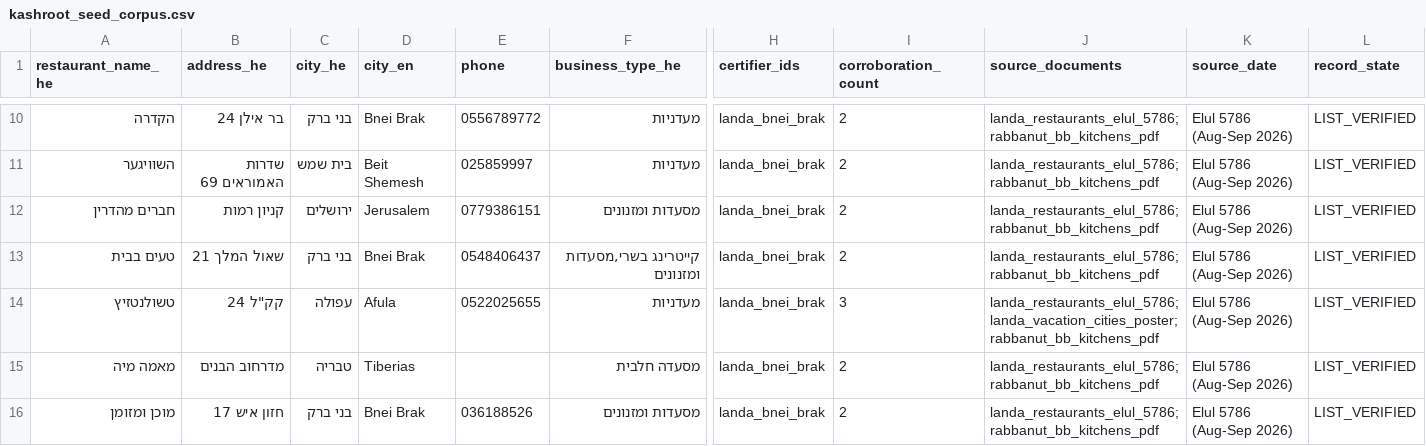
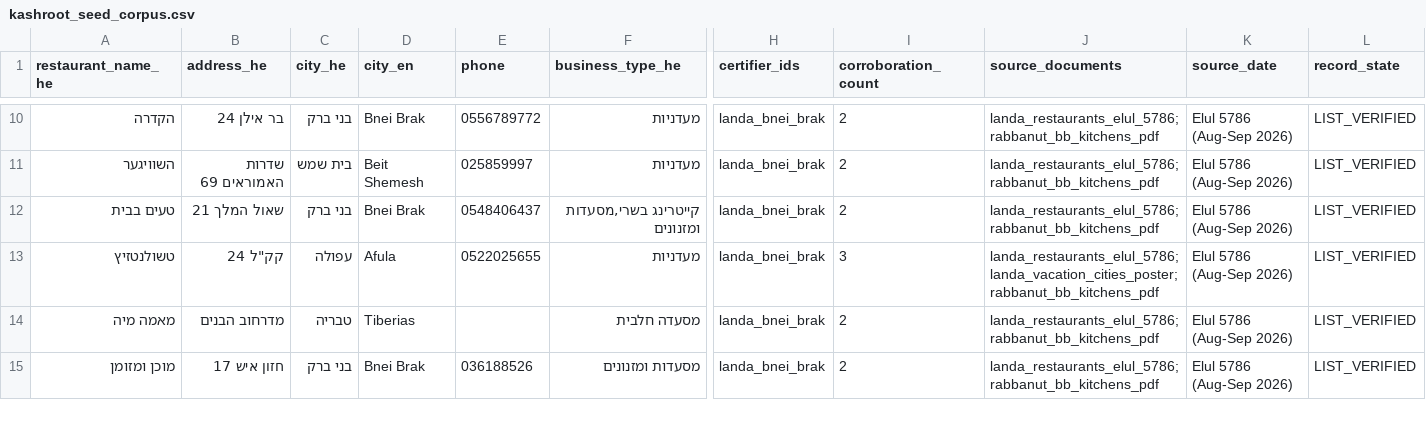
Before and after one commit to deltaforce26/kashroot, a CSV file: data/seed/kashroot_seed_corpus.csv, drawn as a sheet; only a part is shown, gaps mark what is left out; rows hold the shown columns only; the diff covers the shown part only; the diff names each change by its address in the sheet, - before the commit and + after, or states it on an @@ line.

```diff
--- a/data/seed/kashroot_seed_corpus.csv
+++ b/data/seed/kashroot_seed_corpus.csv
-row 12: חברים מהדרין | קניון רמות | ירושלים | Jerusalem | 0779386151 | מסעדות ומזנונים | landa_bnei_brak | 2 | landa_restaurants_elul_5786;rabbanut_bb_kitchens_pdf | Elul 5786 (Aug-Sep 2026) | LIST_VERIFIED
```
Also changed, not shown: 6 removed rows and 14 edited cells elsewhere in this file.
